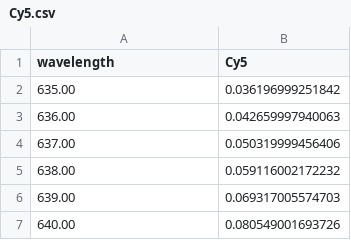
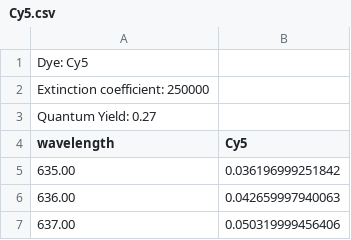
Before and after one commit to MicronOxford/SpekCheck, a CSV file: dyes/Cy5.csv, drawn as a sheet; only a part is shown; the shorter side is filled out with more unchanged rows.

```diff
--- a/dyes/Cy5.csv
+++ b/dyes/Cy5.csv
@@ -1 +1,4 @@
+Dye: Cy5
+Extinction coefficient: 250000
+Quantum Yield: 0.27
 wavelength,Cy5
```
Also changed, not shown: 2 other files.
